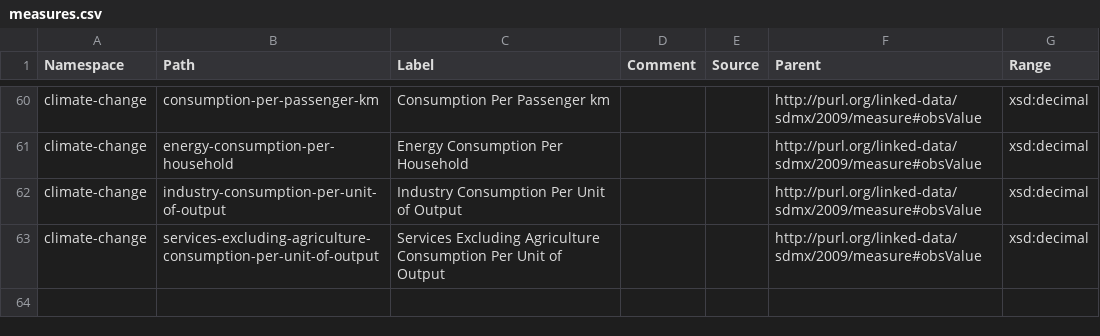
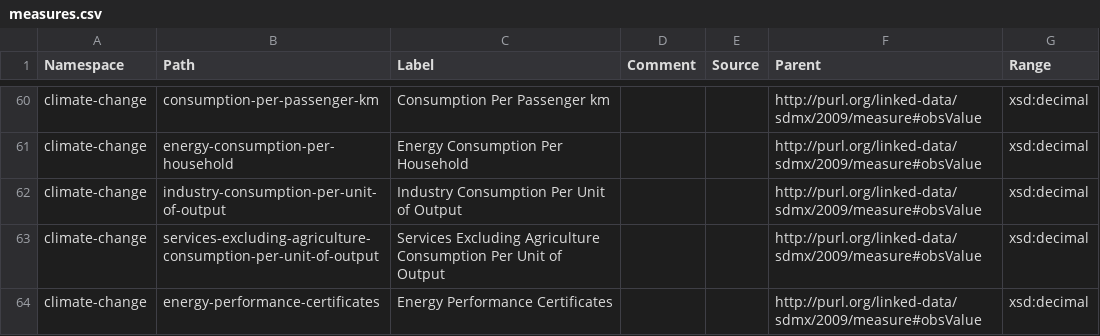
Before and after one commit to GSS-Cogs/family-climate-change, a CSV file: reference/measures.csv, drawn as a sheet; only a part is shown, gaps mark what is left out.

Commit message:
Update measures.csv

```diff
--- a/reference/measures.csv
+++ b/reference/measures.csv
@@ -63 +63,2 @@ climate-change,industry-consumption-per-unit-of-output,Industry Consumption Per
 climate-change,services-excluding-agriculture-consumption-per-unit-of-output,Services Excluding Agriculture Consumption Per Unit of Output,,,http://purl.org/linked-data/sdmx/2009/measure#obsValue,xsd:decimal
+climate-change,energy-performance-certificates,Energy Performance Certificates,,,http://purl.org/linked-data/sdmx/2009/measure#obsValue,xsd:decimal
```
